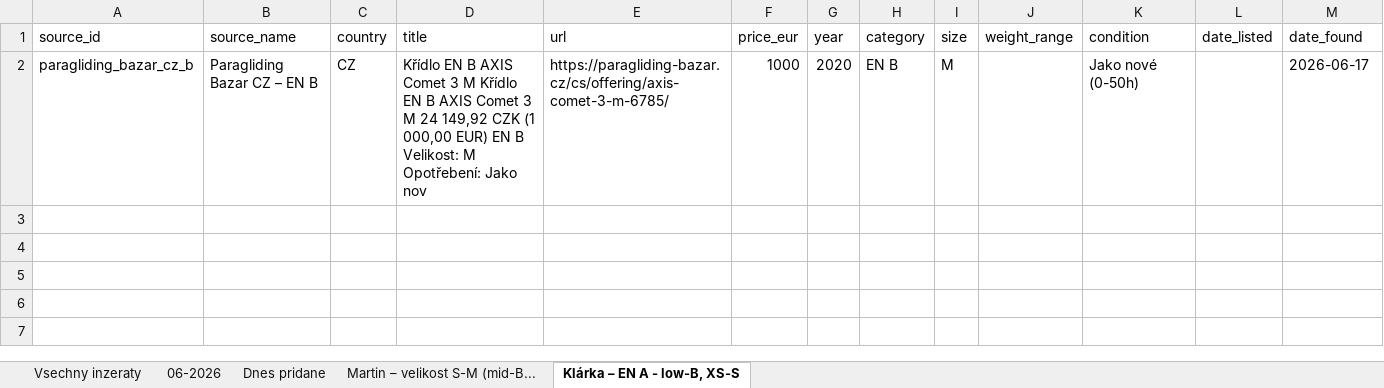
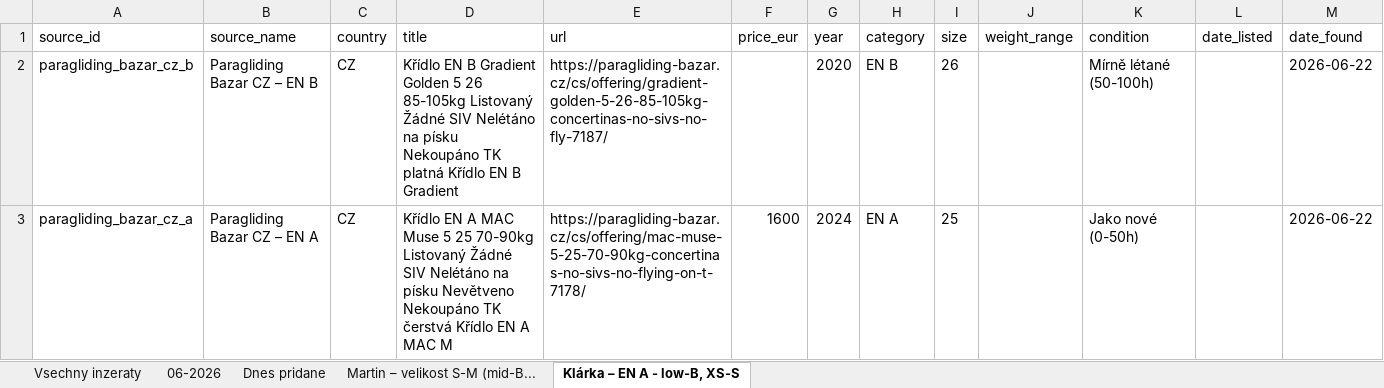
Before and after one commit to zimmema3/paragliding, an Excel workbook: data/bazar_watcher/listings.xlsx, sheet Klárka – EN A - low-B, XS-S, drawn as a sheet; values as stored, in another font and other column widths than the file's, no borders; the diff names each change by its address in the sheet, - before the commit and + after, or states it on an @@ line.

```diff
--- a/data/bazar_watcher/listings.xlsx (sheet Klárka – EN A - low-B, XS-S)
+++ b/data/bazar_watcher/listings.xlsx (sheet Klárka – EN A - low-B, XS-S)
-D2 (title): …EN B AXIS Comet 3 M Křídlo EN B AXIS Comet 3 M 24 149,92 CZK (1 000,00 EUR) EN B Velikost: M Opotřebení: Jako nov
+D2 (title): …EN B Gradient Golden 5 26 85-105kg Listovaný Žádné SIV Nelétáno na písku Nekoupáno TK platná Křídlo EN B Gradient
-E2 (url): https://paragliding-bazar.cz/cs/offering/axis-comet-3-m-6785/
+E2 (url): https://paragliding-bazar.cz/cs/offering/gradient-golden-5-26-85-105kg-concertinas-no-sivs-no-fly-7187/
-F2 (price_eur): 1000
+F2 (price_eur): (empty)
-I2 (size): M
+I2 (size): 26
-K2 (condition): Jako nové (0-50h)
+K2 (condition): Mírně létané (50-100h)
-M2 (date_found): 2026-06-17
+M2 (date_found): 2026-06-22
+row 3: paragliding_bazar_cz_a | Paragliding Bazar CZ – EN A | CZ | Křídlo EN A MAC Muse 5 25 70-90kg Listovaný Žádné SIV Nelétáno na písku Nevětveno Nekoupáno TK čerstvá Křídlo EN A MAC M | https://paragliding-bazar.cz/cs/offering/mac-muse-5-25-70-90kg-concertinas-no-sivs-no-flying-on-t-7178/ | 1600 | 2024 | EN A | 25 |  | Jako nové (0-50h) |  | 2026-06-22
```
Also changed, not shown: sheet 06-2026, sheet Vsechny inzeraty, sheet Dnes pridane, sheet Martin – velikost S-M (mid-B..., 1 other file.
